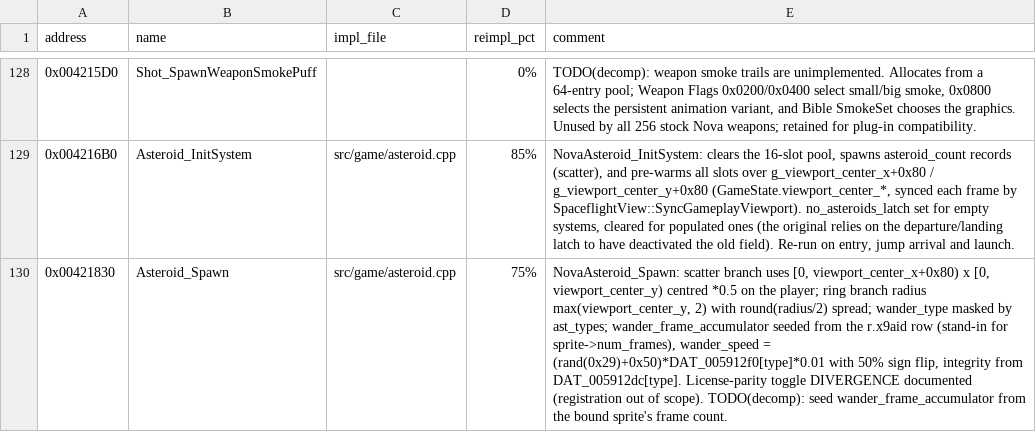
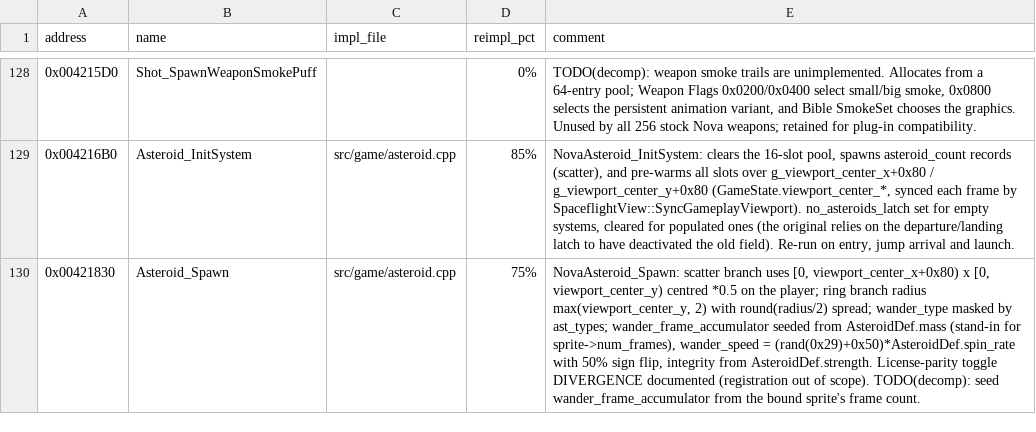
Before and after one commit to wraitii/evnova-decomp, a TSV file: decomp-progress.tsv, drawn as a sheet; only a part is shown, gaps mark what is left out; the diff covers the shown part only; the diff names each change by its address in the sheet, - before the commit and + after, or states it on an @@ line.

```diff
--- a/decomp-progress.tsv
+++ b/decomp-progress.tsv
-E130 (comment): …seeded from the r.x9aid row (stand-in for sprite->num_frames), wander_speed = (rand(0x29)+0x50)*DAT_005912f0[type]*0.01 with 50% sign flip, integrity from DAT_005912dc[type]. License-parity toggle…
+E130 (comment): …seeded from AsteroidDef.mass (stand-in for sprite->num_frames), wander_speed = (rand(0x29)+0x50)*AsteroidDef.spin_rate with 50% sign flip, integrity from AsteroidDef.strength. License-parity toggle…
```
Also changed, not shown: 23 edited cells elsewhere in this file, 34 other files.
